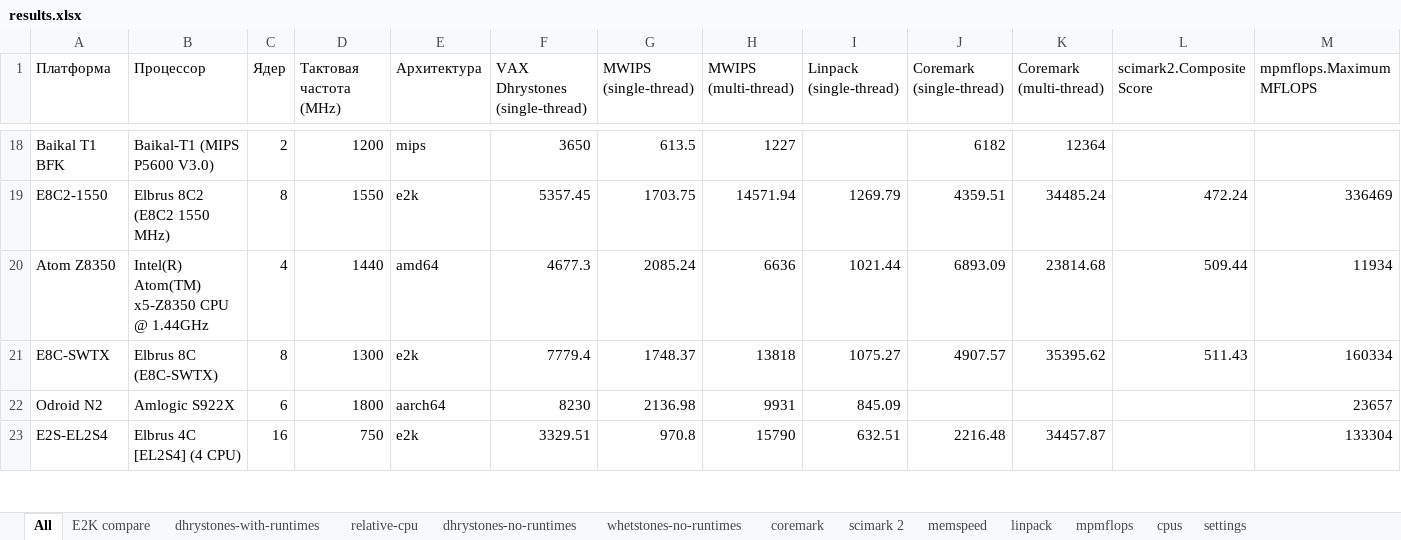
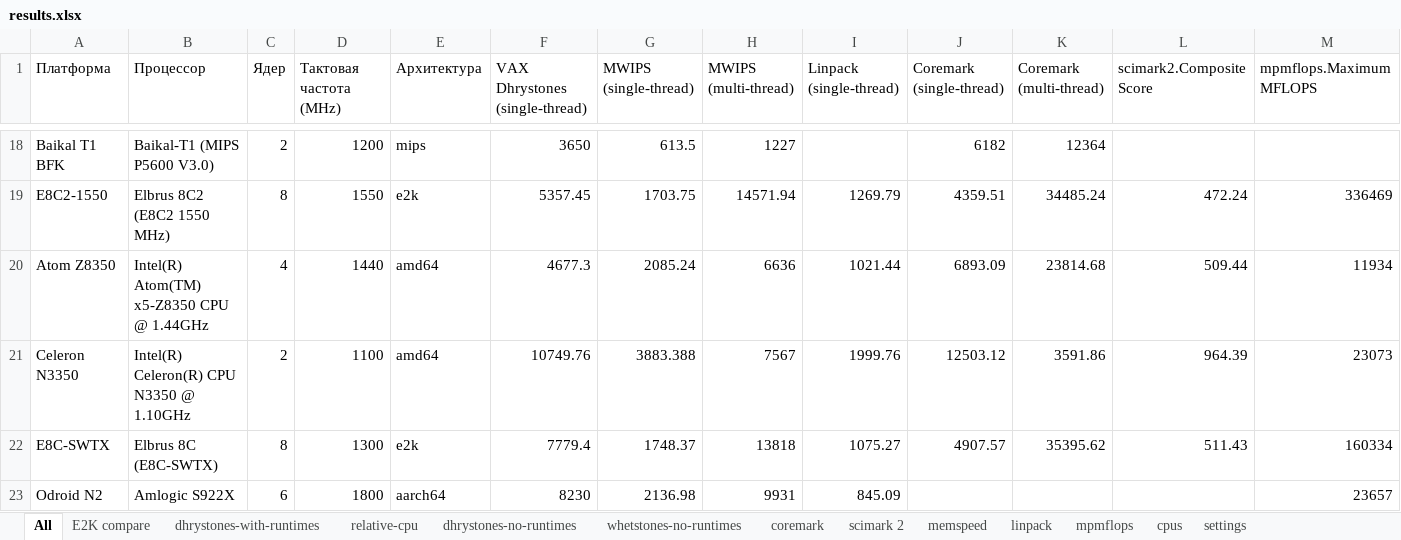
Before and after one commit to EntityFX/anybench, an Excel workbook: doc/results.xlsx, sheet All, drawn as a sheet; only a part is shown, gaps mark what is left out; the shorter side is filled out with more unchanged rows; values as stored, in another font and other column widths than the file's, no borders; table styles not drawn; rows hold the shown columns only; the diff names each change by its address in the sheet, - before the commit and + after, or states it on an @@ line.

```diff
--- a/doc/results.xlsx (sheet All)
+++ b/doc/results.xlsx (sheet All)
+row 21: Celeron N3350 | Intel(R) Celeron(R) CPU N3350 @ 1.10GHz | 2 | 1100 | amd64 | 10749.76 | 3883.388 | 7567 | 1999.76 | 12503.12 | 3591.86 | 964.39 | 23073
```
Also changed, not shown: sheet mpmflops, sheet coremark, sheet whetstones-no-runtimes, sheet scimark 2, sheet linpack, sheet dhrystones-no-runtimes, 1 more sheet, hidden cells, charts or pictures.
